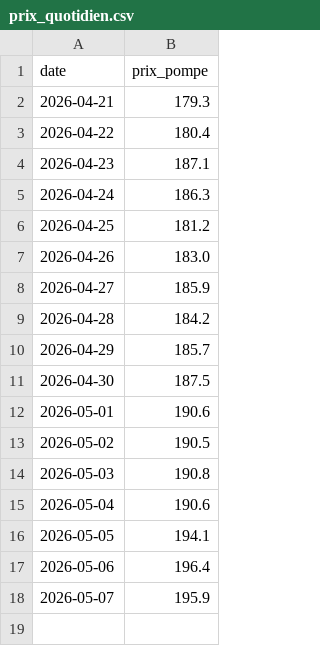
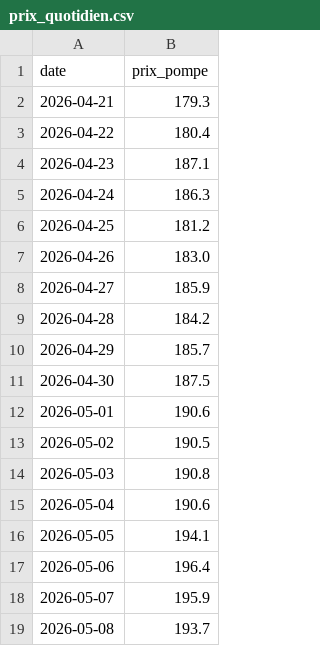
Before and after one commit to rayanrais234-eng/Simple-API-for-gas-prices-in-Quebec, a CSV file: data/prix_quotidien.csv, drawn as a sheet; the diff names each change by its address in the sheet, - before the commit and + after, or states it on an @@ line.

```diff
--- a/data/prix_quotidien.csv
+++ b/data/prix_quotidien.csv
+row 19: 2026-05-08 | 193.7
```
Also changed, not shown: 8 other files.
